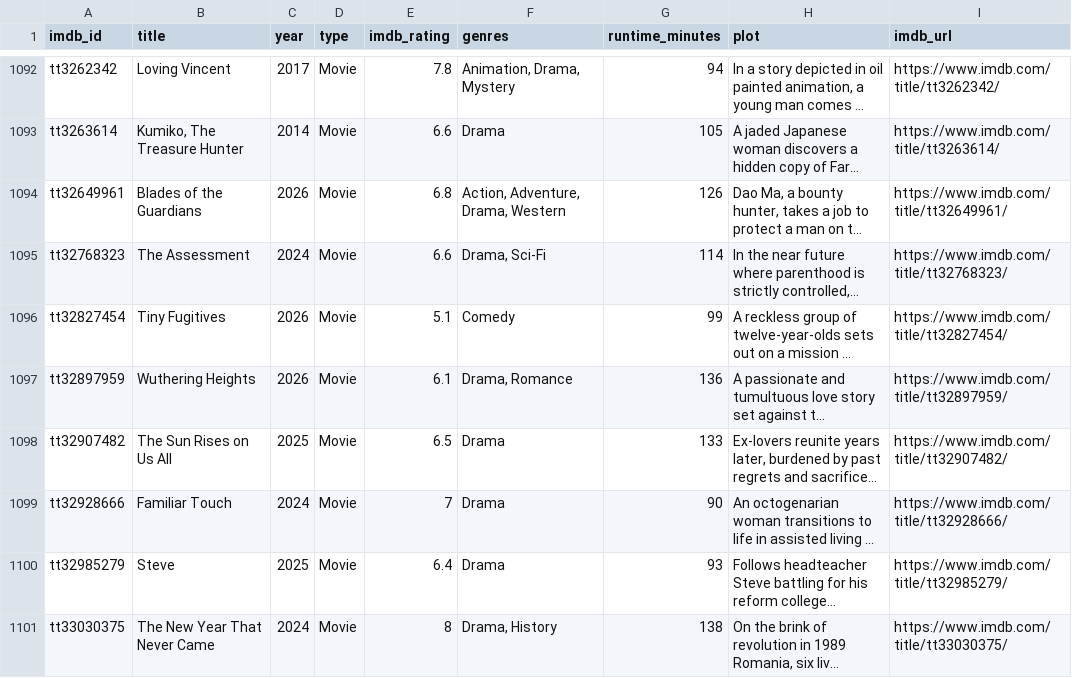
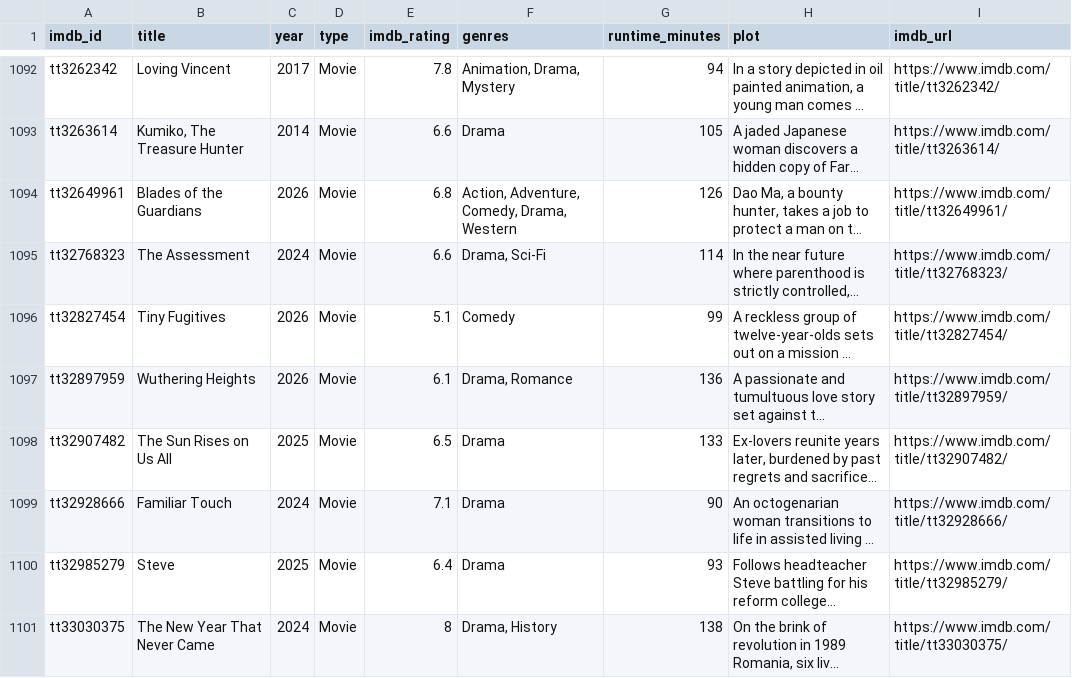
Before and after one commit to scl2020/imdb-watchlist-sync, a CSV file: movies.csv, drawn as a sheet; only a part is shown, gaps mark what is left out; long unchanged cells end in …; the diff names each change by its address in the sheet, - before the commit and + after, or states it on an @@ line.

```diff
--- a/movies.csv
+++ b/movies.csv
-F1094 (genres): Action, Adventure, Drama, Western
+F1094 (genres): Action, Adventure, Comedy, Drama, Western
-E1099 (imdb_rating): 7
+E1099 (imdb_rating): 7.1
```
Also changed, not shown: 1 other file.
